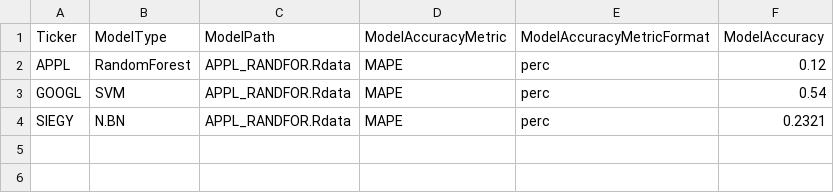
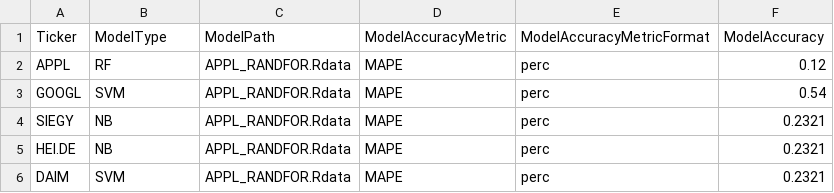
Before and after one commit to justusfowl/ddmr, a CSV file: models.csv, drawn as a sheet.

Commit message:
UI ready for models

```diff
--- a/models.csv
+++ b/models.csv
@@ -1,4 +1,6 @@
 Ticker,ModelType,ModelPath,ModelAccuracyMetric,ModelAccuracyMetricFormat,ModelAccuracy
-APPL,RandomForest,APPL_RANDFOR.Rdata,MAPE,perc,0.12
+APPL,RF,APPL_RANDFOR.Rdata,MAPE,perc,0.12
 GOOGL,SVM,APPL_RANDFOR.Rdata,MAPE,perc,0.54
-SIEGY,N.BN,APPL_RANDFOR.Rdata,MAPE,perc,0.2321
+SIEGY,NB,APPL_RANDFOR.Rdata,MAPE,perc,0.2321
+HEI.DE,NB,APPL_RANDFOR.Rdata,MAPE,perc,0.2321
+DAIM,SVM,APPL_RANDFOR.Rdata,MAPE,perc,0.2321
```
Also changed, not shown: 7 other files.
